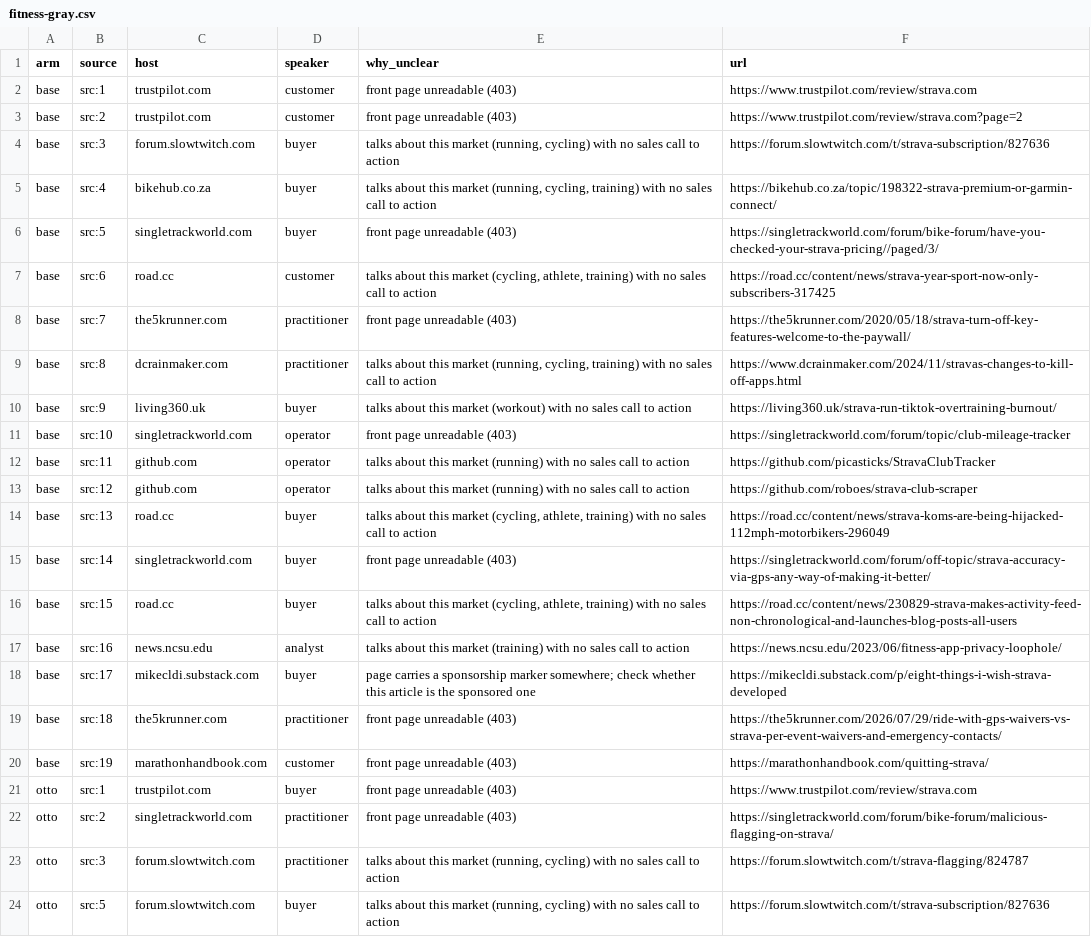
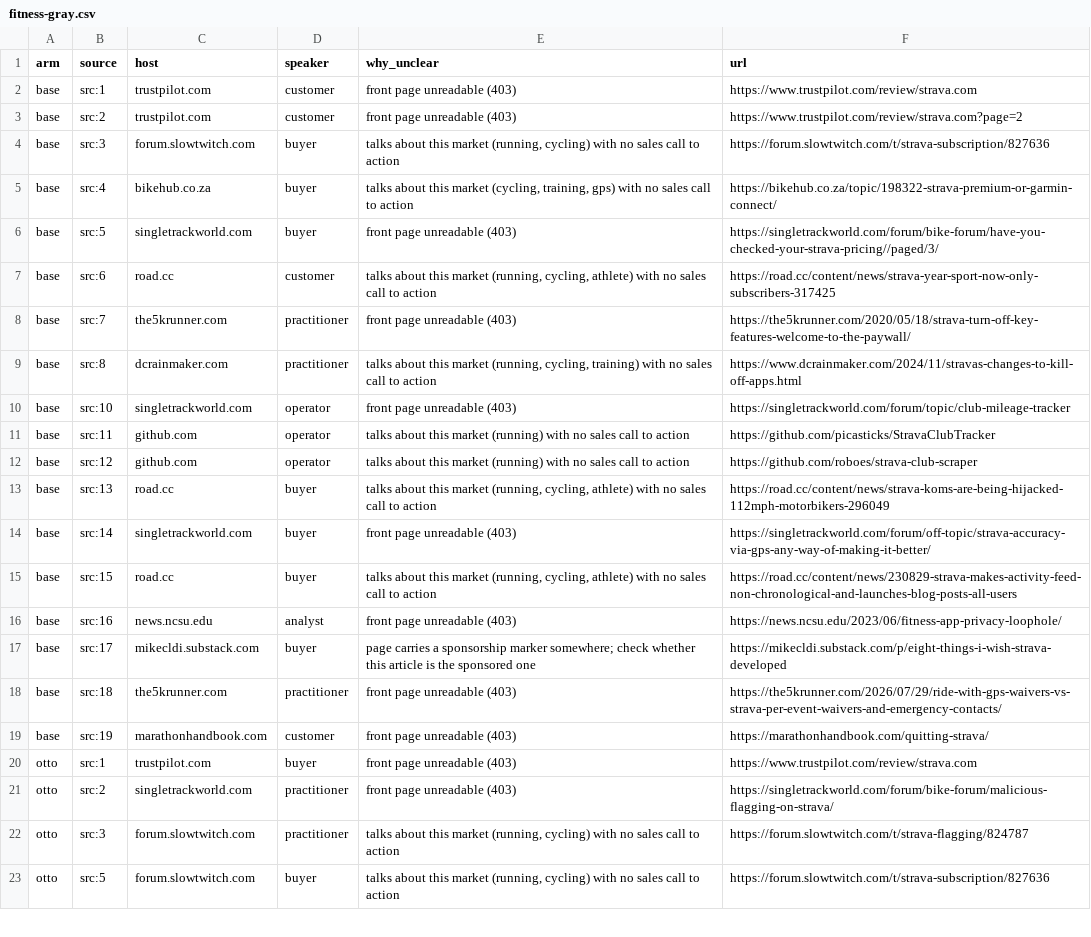
Before and after one commit to rahulnkm/otto-source-quality-eval, a CSV file: results/fitness-gray.csv, drawn as a sheet; only a part is shown.

```diff
--- a/results/fitness-gray.csv
+++ b/results/fitness-gray.csv
@@ -4,8 +4,7 @@ base,src:2,trustpilot.com,customer,"front page unreadable (403)",https://www.tru
 base,src:3,forum.slowtwitch.com,buyer,"talks about this market (running, cycling) with no sales call to action",https://forum.slowtwitch.com/t/strava-subscription/827636
-base,src:4,bikehub.co.za,buyer,"talks about this market (running, cycling, training) with no sales call to action",https://bikehub.co.za/topic/198322-strava-premium-or-garmin-connect/
+base,src:4,bikehub.co.za,buyer,"talks about this market (cycling, training, gps) with no sales call to action",https://bikehub.co.za/topic/198322-strava-premium-or-garmin-connect/
 base,src:5,singletrackworld.com,buyer,"front page unreadable (403)",https://singletrackworld.com/forum/bike-forum/have-you-checked-your-strava-pricing//paged/3/
-base,src:6,road.cc,customer,"talks about this market (cycling, athlete, training) with no sales call to action",https://road.cc/content/news/strava-year-sport-now-only-subscribers-317425
+base,src:6,road.cc,customer,"talks about this market (running, cycling, athlete) with no sales call to action",https://road.cc/content/news/strava-year-sport-now-only-subscribers-317425
 base,src:7,the5krunner.com,practitioner,"front page unreadable (403)",https://the5krunner.com/2020/05/18/strava-turn-off-key-features-welcome-to-the-paywall/
 base,src:8,dcrainmaker.com,practitioner,"talks about this market (running, cycling, training) with no sales call to action",https://www.dcrainmaker.com/2024/11/stravas-changes-to-kill-off-apps.html
-base,src:9,living360.uk,buyer,"talks about this market (workout) with no sales call to action",https://living360.uk/strava-run-tiktok-overtraining-burnout/
 base,src:10,singletrackworld.com,operator,"front page unreadable (403)",https://singletrackworld.com/forum/topic/club-mileage-tracker
@@ -13,6 +12,6 @@ base,src:11,github.com,operator,"talks about this market (running) with no sales
 base,src:12,github.com,operator,"talks about this market (running) with no sales call to action",https://github.com/roboes/strava-club-scraper
-base,src:13,road.cc,buyer,"talks about this market (cycling, athlete, training) with no sales call to action",https://road.cc/content/news/strava-koms-are-being-hijacked-112mph-motorbikers-296049
+base,src:13,road.cc,buyer,"talks about this market (running, cycling, athlete) with no sales call to action",https://road.cc/content/news/strava-koms-are-being-hijacked-112mph-motorbikers-296049
 base,src:14,singletrackworld.com,buyer,"front page unreadable (403)",https://singletrackworld.com/forum/off-topic/strava-accuracy-via-gps-any-way-of-making-it-better/
-base,src:15,road.cc,buyer,"talks about this market (cycling, athlete, training) with no sales call to action",https://road.cc/content/news/230829-strava-makes-activity-feed-non-chronological-and-launches-blog-posts-all-users
-base,src:16,news.ncsu.edu,analyst,"talks about this market (training) with no sales call to action",https://news.ncsu.edu/2023/06/fitness-app-privacy-loophole/
+base,src:15,road.cc,buyer,"talks about this market (running, cycling, athlete) with no sales call to action",https://road.cc/content/news/230829-strava-makes-activity-feed-non-chronological-and-launches-blog-posts-all-users
+base,src:16,news.ncsu.edu,analyst,"front page unreadable (403)",https://news.ncsu.edu/2023/06/fitness-app-privacy-loophole/
 base,src:17,mikecldi.substack.com,buyer,"page carries a sponsorship marker somewhere; check whether this article is the sponsored one",https://mikecldi.substack.com/p/eight-things-i-wish-strava-developed
```
Also changed, not shown: results/crm-gray.csv, results/hr-payroll-gray.csv, 34 other files.
